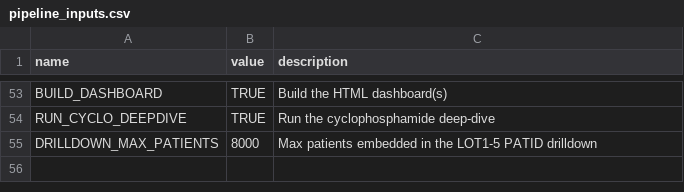
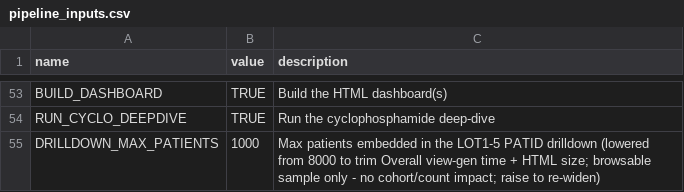
Before and after one commit to salzburry/julialot, a CSV file: apr_30_2026/pipeline_inputs.csv, drawn as a sheet; only a part is shown, gaps mark what is left out.

```diff
--- a/apr_30_2026/pipeline_inputs.csv
+++ b/apr_30_2026/pipeline_inputs.csv
@@ -54,2 +54,2 @@ BUILD_DASHBOARD,TRUE,Build the HTML dashboard(s)
 RUN_CYCLO_DEEPDIVE,TRUE,Run the cyclophosphamide deep-dive
-DRILLDOWN_MAX_PATIENTS,8000,Max patients embedded in the LOT1-5 PATID drilldown
+DRILLDOWN_MAX_PATIENTS,1000,Max patients embedded in the LOT1-5 PATID drilldown (lowered from 8000 to trim Overall view-gen time + HTML size; browsable sample only - no cohort/count impact; raise to re-widen)
```
